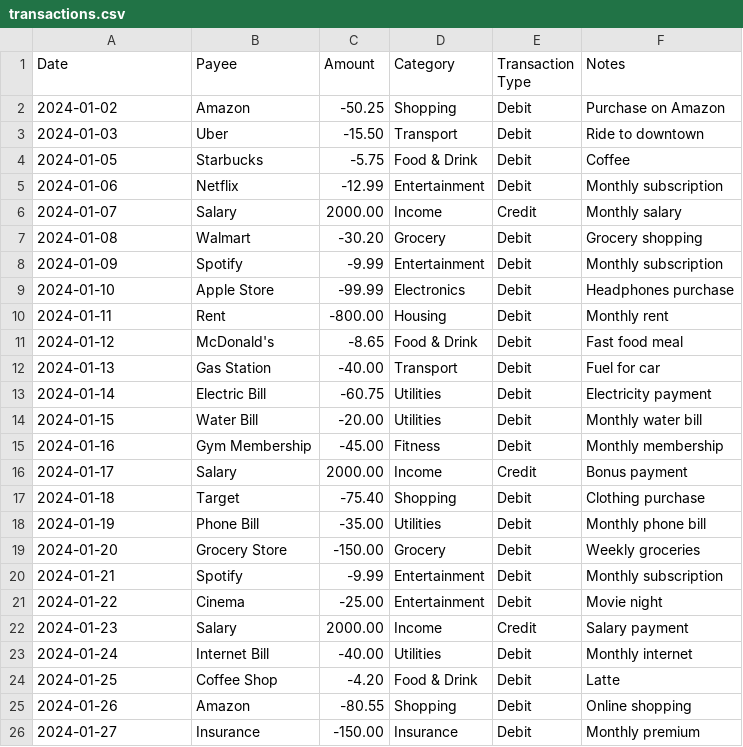
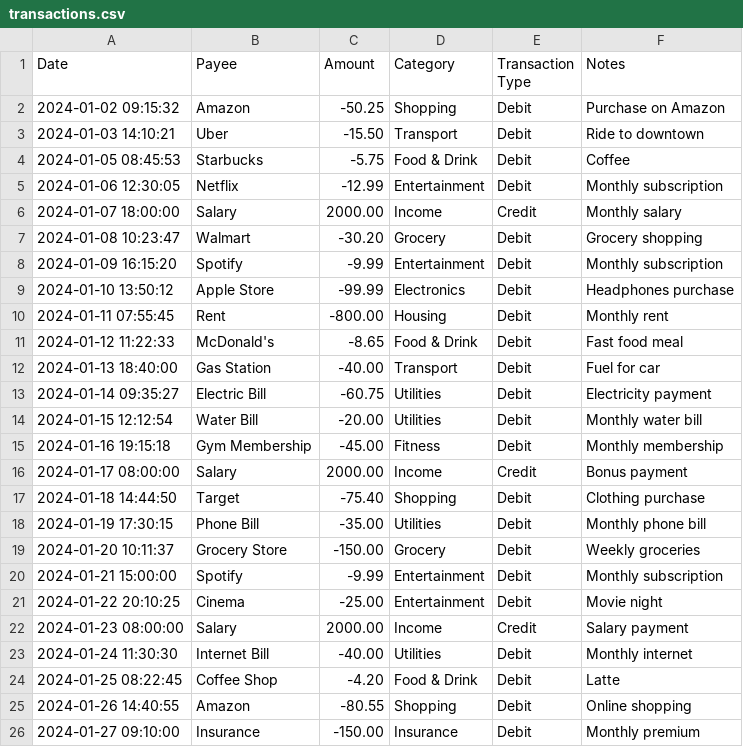
Before and after one commit to DalpatRathore/next-finance-app, a CSV file: src/constants/transactions.csv, drawn as a sheet.

Commit message:
feat: imported data formatting ops

```diff
--- a/src/constants/transactions.csv
+++ b/src/constants/transactions.csv
@@ -1,26 +1,26 @@
 Date,Payee,Amount,Category,Transaction Type,Notes
-2024-01-02,Amazon,-50.25,Shopping,Debit,Purchase on Amazon
-2024-01-03,Uber,-15.50,Transport,Debit,Ride to downtown
-2024-01-05,Starbucks,-5.75,Food & Drink,Debit,Coffee
-2024-01-06,Netflix,-12.99,Entertainment,Debit,Monthly subscription
-2024-01-07,Salary,2000.00,Income,Credit,Monthly salary
-2024-01-08,Walmart,-30.20,Grocery,Debit,Grocery shopping
-2024-01-09,Spotify,-9.99,Entertainment,Debit,Monthly subscription
-2024-01-10,Apple Store,-99.99,Electronics,Debit,Headphones purchase
-2024-01-11,Rent,-800.00,Housing,Debit,Monthly rent
-2024-01-12,McDonald's,-8.65,Food & Drink,Debit,Fast food meal
-2024-01-13,Gas Station,-40.00,Transport,Debit,Fuel for car
-2024-01-14,Electric Bill,-60.75,Utilities,Debit,Electricity payment
-2024-01-15,Water Bill,-20.00,Utilities,Debit,Monthly water bill
-2024-01-16,Gym Membership,-45.00,Fitness,Debit,Monthly membership
-2024-01-17,Salary,2000.00,Income,Credit,Bonus payment
-2024-01-18,Target,-75.40,Shopping,Debit,Clothing purchase
-2024-01-19,Phone Bill,-35.00,Utilities,Debit,Monthly phone bill
-2024-01-20,Grocery Store,-150.00,Grocery,Debit,Weekly groceries
-2024-01-21,Spotify,-9.99,Entertainment,Debit,Monthly subscription
-2024-01-22,Cinema,-25.00,Entertainment,Debit,Movie night
-2024-01-23,Salary,2000.00,Income,Credit,Salary payment
-2024-01-24,Internet Bill,-40.00,Utilities,Debit,Monthly internet
-2024-01-25,Coffee Shop,-4.20,Food & Drink,Debit,Latte
-2024-01-26,Amazon,-80.55,Shopping,Debit,Online shopping
-2024-01-27,Insurance,-150.00,Insurance,Debit,Monthly premium
+2024-01-02 09:15:32,Amazon,-50.25,Shopping,Debit,Purchase on Amazon
+2024-01-03 14:10:21,Uber,-15.50,Transport,Debit,Ride to downtown
+2024-01-05 08:45:53,Starbucks,-5.75,Food & Drink,Debit,Coffee
+2024-01-06 12:30:05,Netflix,-12.99,Entertainment,Debit,Monthly subscription
+2024-01-07 18:00:00,Salary,2000.00,Income,Credit,Monthly salary
+2024-01-08 10:23:47,Walmart,-30.20,Grocery,Debit,Grocery shopping
+2024-01-09 16:15:20,Spotify,-9.99,Entertainment,Debit,Monthly subscription
+2024-01-10 13:50:12,Apple Store,-99.99,Electronics,Debit,Headphones purchase
+2024-01-11 07:55:45,Rent,-800.00,Housing,Debit,Monthly rent
+2024-01-12 11:22:33,McDonald's,-8.65,Food & Drink,Debit,Fast food meal
+2024-01-13 18:40:00,Gas Station,-40.00,Transport,Debit,Fuel for car
+2024-01-14 09:35:27,Electric Bill,-60.75,Utilities,Debit,Electricity payment
+2024-01-15 12:12:54,Water Bill,-20.00,Utilities,Debit,Monthly water bill
+2024-01-16 19:15:18,Gym Membership,-45.00,Fitness,Debit,Monthly membership
+2024-01-17 08:00:00,Salary,2000.00,Income,Credit,Bonus payment
+2024-01-18 14:44:50,Target,-75.40,Shopping,Debit,Clothing purchase
+2024-01-19 17:30:15,Phone Bill,-35.00,Utilities,Debit,Monthly phone bill
+2024-01-20 10:11:37,Grocery Store,-150.00,Grocery,Debit,Weekly groceries
+2024-01-21 15:00:00,Spotify,-9.99,Entertainment,Debit,Monthly subscription
+2024-01-22 20:10:25,Cinema,-25.00,Entertainment,Debit,Movie night
+2024-01-23 08:00:00,Salary,2000.00,Income,Credit,Salary payment
+2024-01-24 11:30:30,Internet Bill,-40.00,Utilities,Debit,Monthly internet
+2024-01-25 08:22:45,Coffee Shop,-4.20,Food & Drink,Debit,Latte
+2024-01-26 14:40:55,Amazon,-80.55,Shopping,Debit,Online shopping
+2024-01-27 09:10:00,Insurance,-150.00,Insurance,Debit,Monthly premium
```
Also changed, not shown: 2 other files.
